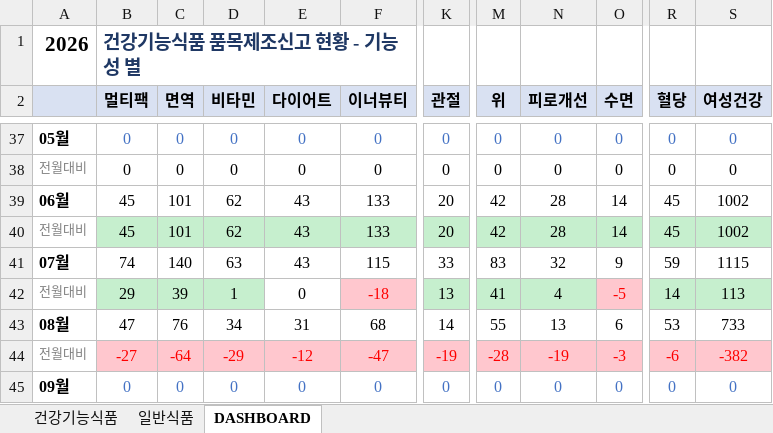
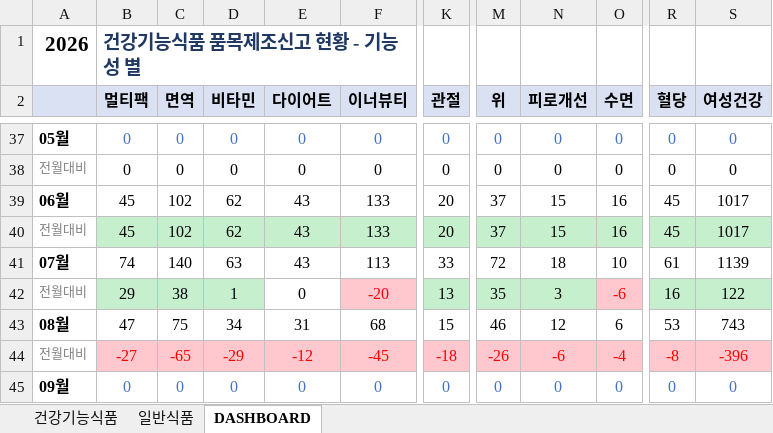
Before and after one commit to primexx98-sudo/food-product-status, an Excel workbook: output/2026-07_품목신고보고현황.xlsx, sheet DASHBOARD, drawn as a sheet; only a part is shown, gaps mark what is left out; values as stored, in another font and other column widths than the file's, no borders; the diff covers the shown part only; the diff names each change by its address in the sheet, - before the commit and + after, or states it on an @@ line.

```diff
--- a/output/2026-07_품목신고보고현황.xlsx (sheet DASHBOARD)
+++ b/output/2026-07_품목신고보고현황.xlsx (sheet DASHBOARD)
-C39:C40 (면역): 101
+C39:C40 (면역): 102
-M39:M40 (위): 42
+M39:M40 (위): 37
-N39:N40 (피로개선): 28
+N39:N40 (피로개선): 15
-O39:O40 (수면): 14
+O39:O40 (수면): 16
-S39:S40 (여성건강): 1002
+S39:S40 (여성건강): 1017
-F41 (이너뷰티): 115
+F41 (이너뷰티): 113
-M41 (위): 83
+M41 (위): 72
-N41 (피로개선): 32
+N41 (피로개선): 18
-O41 (수면): 9
+O41 (수면): 10
-R41 (혈당): 59
+R41 (혈당): 61
-S41 (여성건강): 1115
+S41 (여성건강): 1139
-C42 (면역): 39
+C42 (면역): 38
-F42 (이너뷰티): -18
+F42 (이너뷰티): -20
-M42 (위): 41
+M42 (위): 35
-N42 (피로개선): 4
+N42 (피로개선): 3
-O42 (수면): -5
+O42 (수면): -6
-R42 (혈당): 14
+R42 (혈당): 16
-S42 (여성건강): 113
+S42 (여성건강): 122
-C43 (면역): 76
+C43 (면역): 75
-K43 (관절): 14
+K43 (관절): 15
-M43 (위): 55
+M43 (위): 46
-N43 (피로개선): 13
+N43 (피로개선): 12
-S43 (여성건강): 733
+S43 (여성건강): 743
-C44 (면역): -64
+C44 (면역): -65
-F44 (이너뷰티): -47
+F44 (이너뷰티): -45
-K44 (관절): -19
+K44 (관절): -18
-M44 (위): -28
+M44 (위): -26
-N44 (피로개선): -19
+N44 (피로개선): -6
-O44 (수면): -3
+O44 (수면): -4
-R44 (혈당): -6
+R44 (혈당): -8
-S44 (여성건강): -382
+S44 (여성건강): -396
```
Also changed, not shown: 5 edited cells elsewhere in this sheet, sheet 일반식품, output/2026-06_품목신고보고현황.xlsx, output/2026-08_품목신고보고현황.xlsx, 4 other files.
